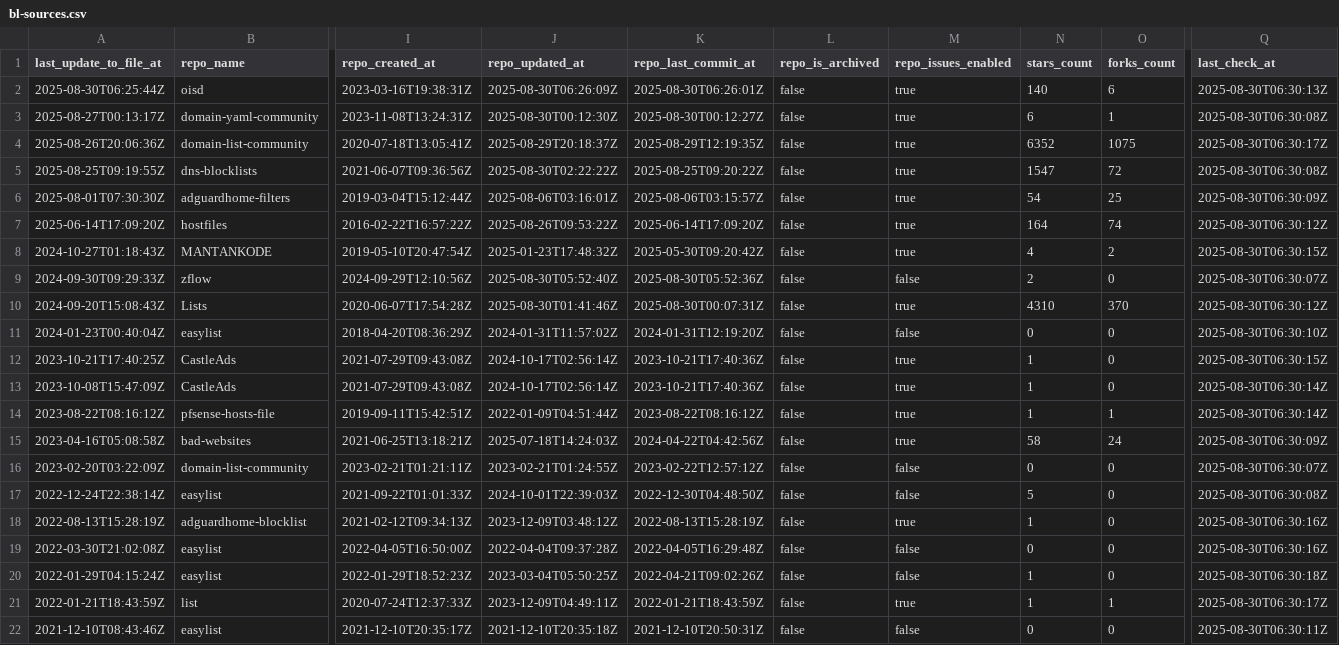
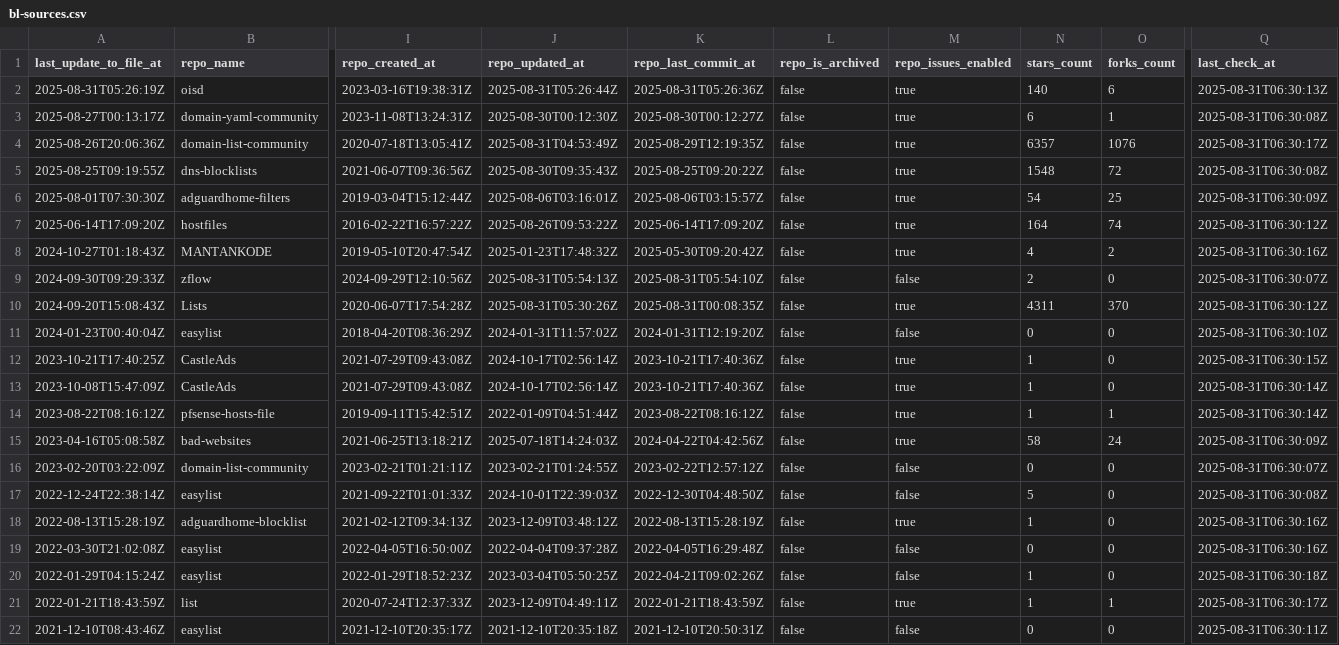
Before and after one commit to alsyundawy/porn-domains, a CSV file: blacklist/bl-sources.csv, drawn as a sheet; only a part is shown, gaps mark what is left out; the diff covers the shown part only; the diff names each change by its address in the sheet, - before the commit and + after, or states it on an @@ line.

Commit message:
[AUTO] Rebuild CSV files for sources
Runtime: 00h:00m:17s

```diff
--- a/blacklist/bl-sources.csv
+++ b/blacklist/bl-sources.csv
-A2 (last_update_to_file_at): 2025-08-30T06:25:44Z
+A2 (last_update_to_file_at): 2025-08-31T05:26:19Z
-J2 (repo_updated_at): 2025-08-30T06:26:09Z
+J2 (repo_updated_at): 2025-08-31T05:26:44Z
-K2 (repo_last_commit_at): 2025-08-30T06:26:01Z
+K2 (repo_last_commit_at): 2025-08-31T05:26:36Z
-Q2 (last_check_at): 2025-08-30T06:30:13Z
+Q2 (last_check_at): 2025-08-31T06:30:13Z
-Q3 (last_check_at): 2025-08-30T06:30:08Z
+Q3 (last_check_at): 2025-08-31T06:30:08Z
-J4 (repo_updated_at): 2025-08-29T20:18:37Z
+J4 (repo_updated_at): 2025-08-31T04:53:49Z
-N4 (stars_count): 6352
+N4 (stars_count): 6357
-O4 (forks_count): 1075
+O4 (forks_count): 1076
-Q4 (last_check_at): 2025-08-30T06:30:17Z
+Q4 (last_check_at): 2025-08-31T06:30:17Z
-J5 (repo_updated_at): 2025-08-30T02:22:22Z
+J5 (repo_updated_at): 2025-08-30T09:35:43Z
-N5 (stars_count): 1547
+N5 (stars_count): 1548
-Q5 (last_check_at): 2025-08-30T06:30:08Z
+Q5 (last_check_at): 2025-08-31T06:30:08Z
-Q6 (last_check_at): 2025-08-30T06:30:09Z
+Q6 (last_check_at): 2025-08-31T06:30:09Z
-Q7 (last_check_at): 2025-08-30T06:30:12Z
+Q7 (last_check_at): 2025-08-31T06:30:12Z
-Q8 (last_check_at): 2025-08-30T06:30:15Z
+Q8 (last_check_at): 2025-08-31T06:30:16Z
-J9 (repo_updated_at): 2025-08-30T05:52:40Z
+J9 (repo_updated_at): 2025-08-31T05:54:13Z
-K9 (repo_last_commit_at): 2025-08-30T05:52:36Z
+K9 (repo_last_commit_at): 2025-08-31T05:54:10Z
-Q9 (last_check_at): 2025-08-30T06:30:07Z
+Q9 (last_check_at): 2025-08-31T06:30:07Z
-J10 (repo_updated_at): 2025-08-30T01:41:46Z
+J10 (repo_updated_at): 2025-08-31T05:30:26Z
-K10 (repo_last_commit_at): 2025-08-30T00:07:31Z
+K10 (repo_last_commit_at): 2025-08-31T00:08:35Z
-N10 (stars_count): 4310
+N10 (stars_count): 4311
-Q10 (last_check_at): 2025-08-30T06:30:12Z
+Q10 (last_check_at): 2025-08-31T06:30:12Z
-Q11 (last_check_at): 2025-08-30T06:30:10Z
+Q11 (last_check_at): 2025-08-31T06:30:10Z
-Q12 (last_check_at): 2025-08-30T06:30:15Z
+Q12 (last_check_at): 2025-08-31T06:30:15Z
-Q13:Q14 (last_check_at): 2025-08-30T06:30:14Z
+Q13:Q14 (last_check_at): 2025-08-31T06:30:14Z
-Q15 (last_check_at): 2025-08-30T06:30:09Z
+Q15 (last_check_at): 2025-08-31T06:30:09Z
-Q16 (last_check_at): 2025-08-30T06:30:07Z
+Q16 (last_check_at): 2025-08-31T06:30:07Z
-Q17 (last_check_at): 2025-08-30T06:30:08Z
+Q17 (last_check_at): 2025-08-31T06:30:08Z
-Q18:Q19 (last_check_at): 2025-08-30T06:30:16Z
+Q18:Q19 (last_check_at): 2025-08-31T06:30:16Z
-Q20 (last_check_at): 2025-08-30T06:30:18Z
+Q20 (last_check_at): 2025-08-31T06:30:18Z
-Q21 (last_check_at): 2025-08-30T06:30:17Z
+Q21 (last_check_at): 2025-08-31T06:30:17Z
-Q22 (last_check_at): 2025-08-30T06:30:11Z
+Q22 (last_check_at): 2025-08-31T06:30:11Z
```
Also changed, not shown: 14 edited cells elsewhere in this file.
